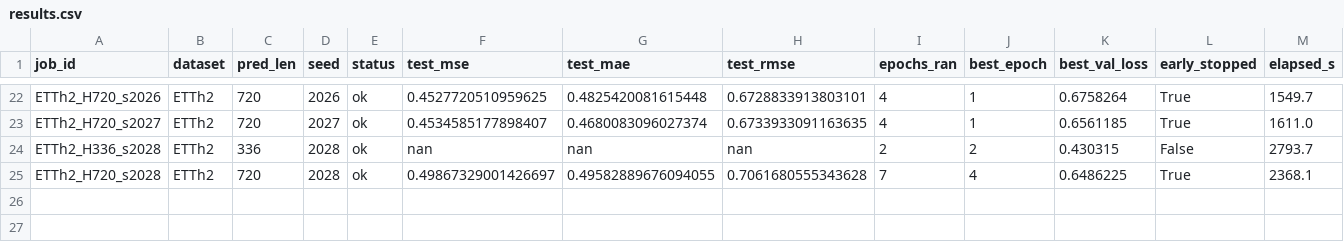
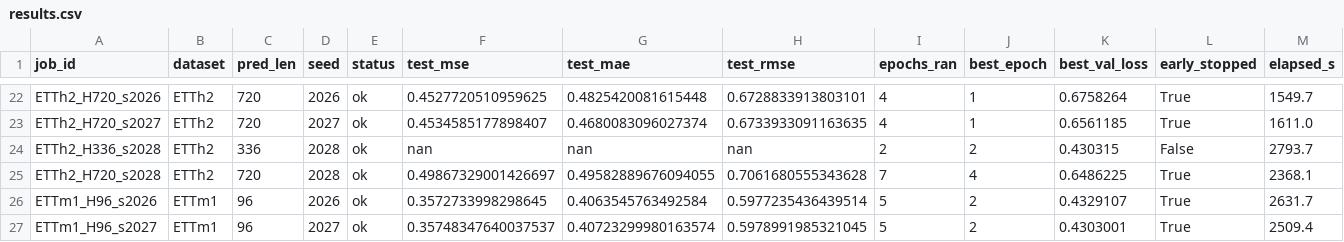
Before and after one commit to Veecky29/Reproduction, a CSV file: FEDformer/results/results.csv, drawn as a sheet; only a part is shown, gaps mark what is left out; rows hold the shown columns only; the diff names each change by its address in the sheet, - before the commit and + after, or states it on an @@ line.

Commit message:
FEDformer: results sync 00:09 (26/96 runs)

```diff
--- a/FEDformer/results/results.csv
+++ b/FEDformer/results/results.csv
+row 26: ETTm1_H96_s2026 | ETTm1 | 96 | 2026 | ok | 0.3572733998298645 | 0.4063545763492584 | 0.5977235436439514 | 5 | 2 | 0.4329107 | True | 2631.7
+row 27: ETTm1_H96_s2027 | ETTm1 | 96 | 2027 | ok | 0.35748347640037537 | 0.40723299980163574 | 0.5978991985321045 | 5 | 2 | 0.4303001 | True | 2509.4
```
